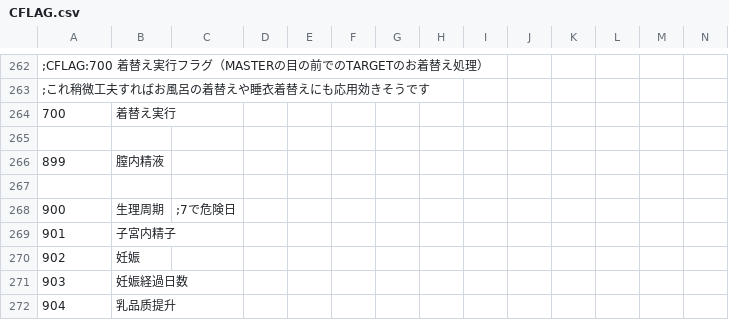
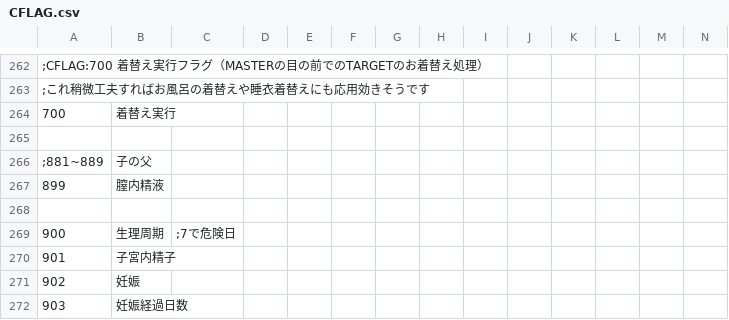
Before and after one commit to minus010001/eraTW_Self_Pregnancy, a CSV file: CSV/CFLAG.csv, drawn as a sheet; only a part is shown, gaps mark what is left out; the shorter side is filled out with more unchanged rows; rows hold the shown columns only; the diff names each change by its address in the sheet, - before the commit and + after, or states it on an @@ line.

```diff
--- a/CSV/CFLAG.csv
+++ b/CSV/CFLAG.csv
+row 266: ;881~889 | 子の父
```
Also changed, not shown: 7 other files.
